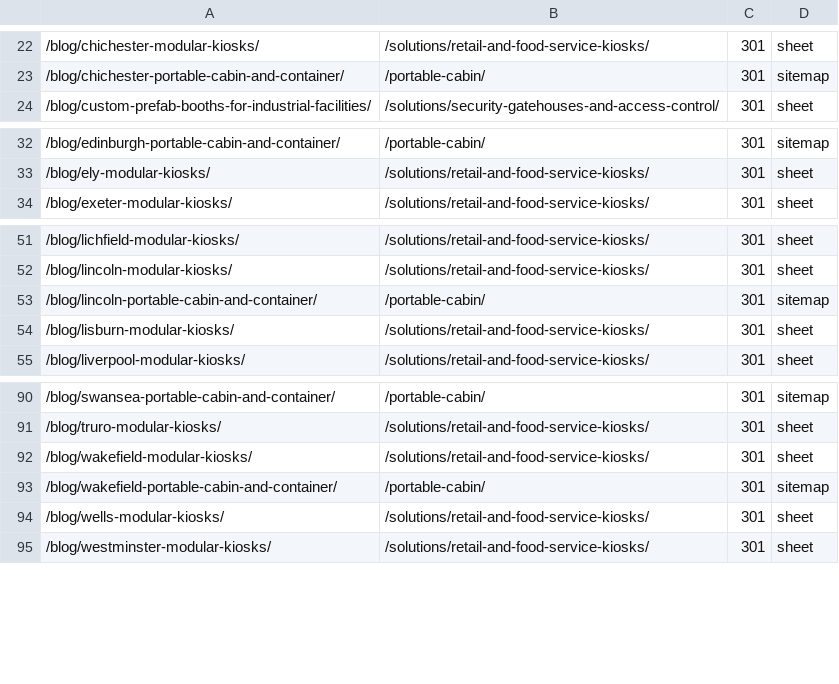
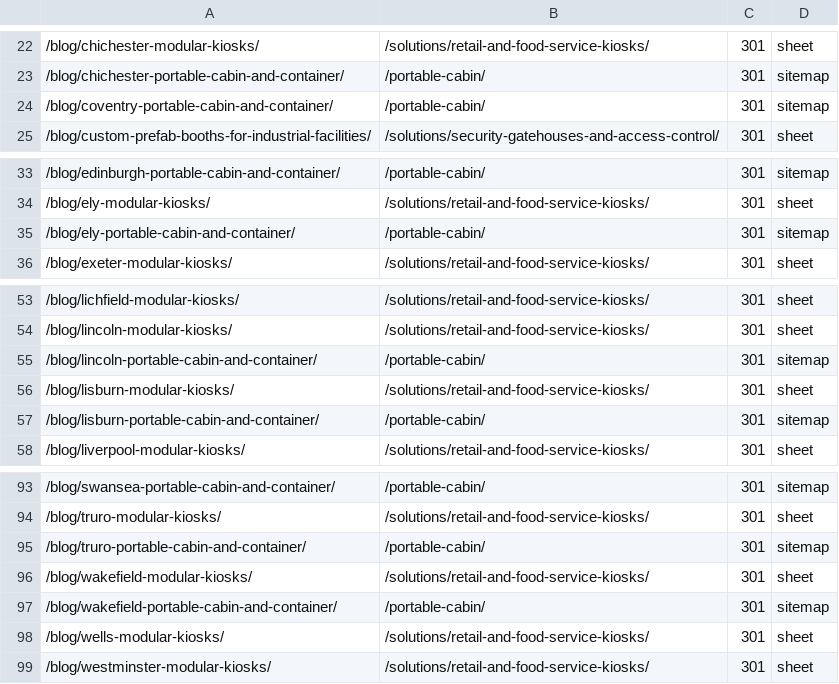
Before and after one commit to sweat0198/karmodint-web, a TSV file: docs/plans/2026-10-06-uk-migration-redirects.tsv, drawn as a sheet; only a part is shown, gaps mark what is left out; the diff names each change by its address in the sheet, - before the commit and + after, or states it on an @@ line.

```diff
--- a/docs/plans/2026-10-06-uk-migration-redirects.tsv
+++ b/docs/plans/2026-10-06-uk-migration-redirects.tsv
+row 24: /blog/coventry-portable-cabin-and-container/ | /portable-cabin/ | 301 | sitemap
+row 35: /blog/ely-portable-cabin-and-container/ | /portable-cabin/ | 301 | sitemap
+row 57: /blog/lisburn-portable-cabin-and-container/ | /portable-cabin/ | 301 | sitemap
+row 95: /blog/truro-portable-cabin-and-container/ | /portable-cabin/ | 301 | sitemap
```
Also changed, not shown: 12 other files.
